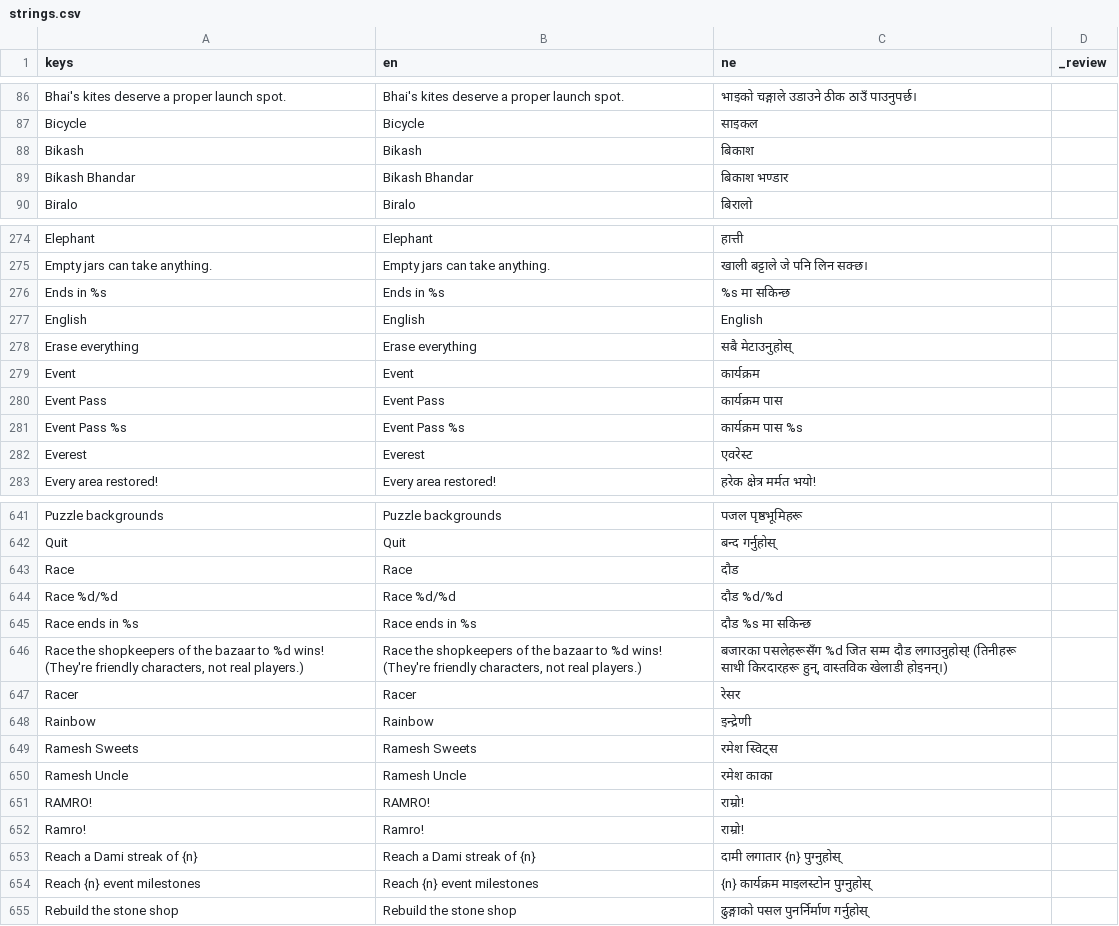
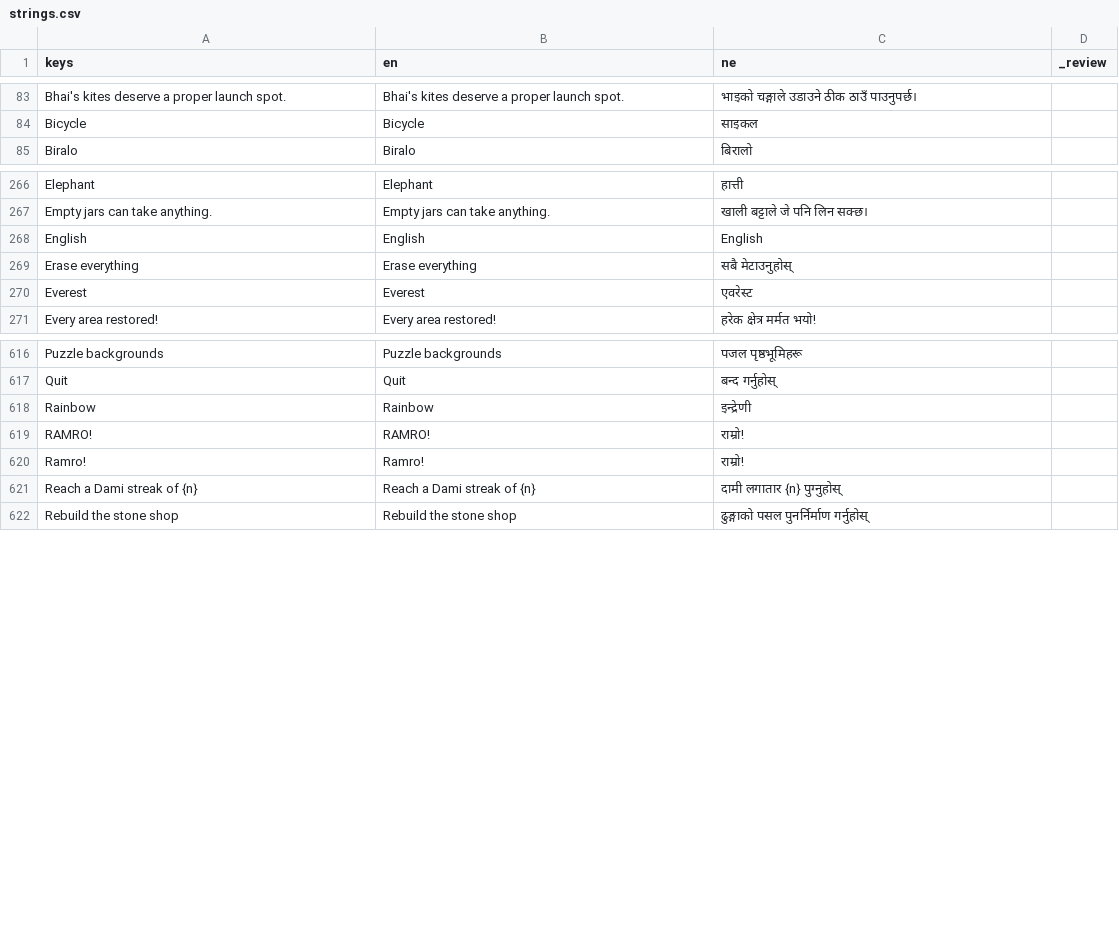
Before and after one commit to bijeshofficial/pasal-sort, a CSV file: data/i18n/strings.csv, drawn as a sheet; only a part is shown, gaps mark what is left out; the diff covers the shown part only.

```diff
--- a/data/i18n/strings.csv
+++ b/data/i18n/strings.csv
@@ -90,4 +87,2 @@ Bhai's kites deserve a proper launch spot.,Bhai's kites deserve a proper launch
 Bicycle,Bicycle,साइकल,
-Bikash,Bikash,बिकाश,
-Bikash Bhandar,Bikash Bhandar,बिकाश भण्डार,
 Biralo,Biralo,बिरालो,
@@ -278,8 +270,4 @@ Elephant,Elephant,हात्ती,
 Empty jars can take anything.,Empty jars can take anything.,खाली बट्टाले जे पनि लिन सक्छ।,
-Ends in %s,Ends in %s,%s मा सकिन्छ,
 English,English,English,
 Erase everything,Erase everything,सबै मेटाउनुहोस्,
-Event,Event,कार्यक्रम,
-Event Pass,Event Pass,कार्यक्रम पास,
-Event Pass  %s,Event Pass  %s,कार्यक्रम पास %s,
 Everest,Everest,एवरेस्ट,
@@ -657,10 +632,3 @@ Puzzle backgrounds,Puzzle backgrounds,पजल पृष्ठभूमिह
 Quit,Quit,बन्द गर्नुहोस्,
-Race,Race,दौड,
-Race %d/%d,Race %d/%d,दौड %d/%d,
-Race ends in %s,Race ends in %s,दौड %s मा सकिन्छ,
-"Race the shopkeepers of the bazaar to %d wins! (They're friendly characters, not real players.)","Race the shopkeepers of the bazaar to %d wins! (They're friendly characters, not real players.)","बजारका पसलेहरूसँग %d जित सम्म दौड लगाउनुहोस्! (तिनीहरू साथी किरदारहरू हुन्, वास्तविक खेलाडी होइनन्।)",
-Racer,Racer,रेसर,
 Rainbow,Rainbow,इन्द्रेणी,
-Ramesh Sweets,Ramesh Sweets,रमेश स्विट्स,
-Ramesh Uncle,Ramesh Uncle,रमेश काका,
 RAMRO!,RAMRO!,राम्रो!,
@@ -668,3 +636,2 @@ Ramro!,Ramro!,राम्रो!,
 Reach a Dami streak of {n},Reach a Dami streak of {n},दामी लगातार {n} पुग्नुहोस्,
-Reach {n} event milestones,Reach {n} event milestones,{n} कार्यक्रम माइलस्टोन पुग्नुहोस्,
 Rebuild the stone shop,Rebuild the stone shop,ढुङ्गाको पसल पुनर्निर्माण गर्नुहोस्,
```
Also changed, not shown: 30 removed rows elsewhere in this file, 35 other files.
